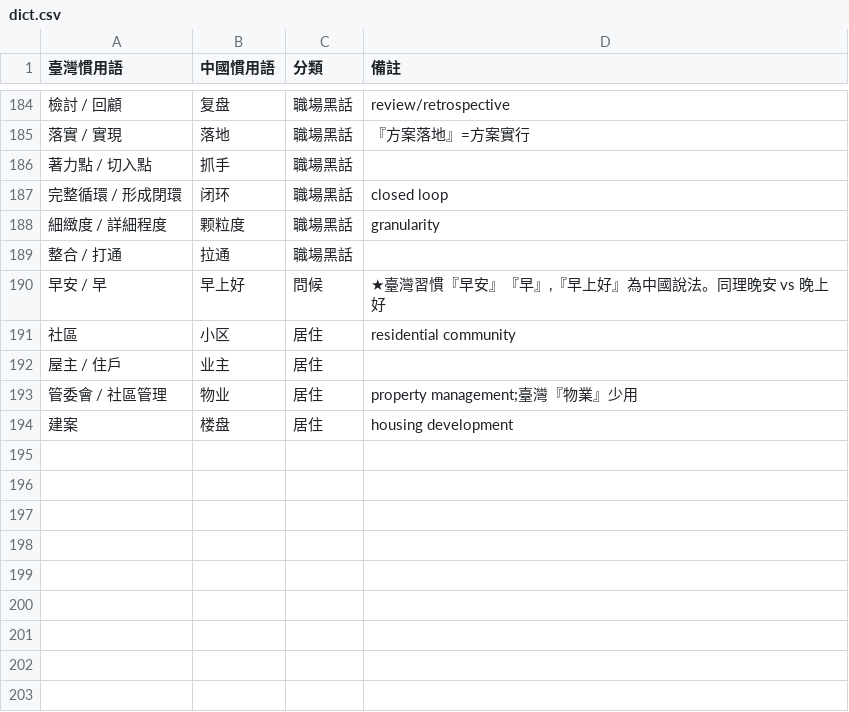
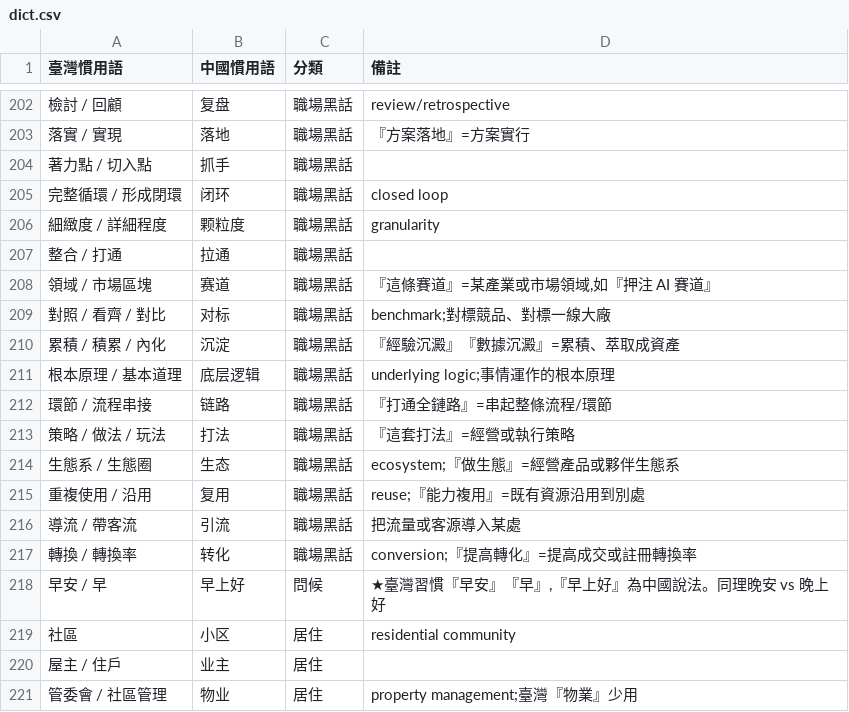
Before and after one commit to lisilicow987-MAGA/taiwan-china-dict, a CSV file: dict/dict.csv, drawn as a sheet; only a part is shown, gaps mark what is left out; the shorter side is filled out with more unchanged rows; the diff covers the shown part only.

```diff
--- a/dict/dict.csv
+++ b/dict/dict.csv
@@ -189,2 +207,12 @@
 整合 / 打通,拉通,職場黑話,
+領域 / 市場區塊,赛道,職場黑話,"『這條賽道』=某產業或市場領域,如『押注 AI 賽道』"
+對照 / 看齊 / 對比,对标,職場黑話,benchmark;對標競品、對標一線大廠
+累積 / 積累 / 內化,沉淀,職場黑話,『經驗沉澱』『數據沉澱』=累積、萃取成資產
+根本原理 / 基本道理,底层逻辑,職場黑話,underlying logic;事情運作的根本原理
+環節 / 流程串接,链路,職場黑話,『打通全鏈路』=串起整條流程/環節
+策略 / 做法 / 玩法,打法,職場黑話,『這套打法』=經營或執行策略
+生態系 / 生態圈,生态,職場黑話,ecosystem;『做生態』=經營產品或夥伴生態系
+重複使用 / 沿用,复用,職場黑話,reuse;『能力複用』=既有資源沿用到別處
+導流 / 帶客流,引流,職場黑話,把流量或客源導入某處
+轉換 / 轉換率,转化,職場黑話,conversion;『提高轉化』=提高成交或註冊轉換率
 早安 / 早,早上好,問候,"★臺灣習慣『早安』『早』,『早上好』為中國說法。同理晚安 vs 晚上好"
```
Also changed, not shown: 18 added rows elsewhere in this file, 5 other files.
